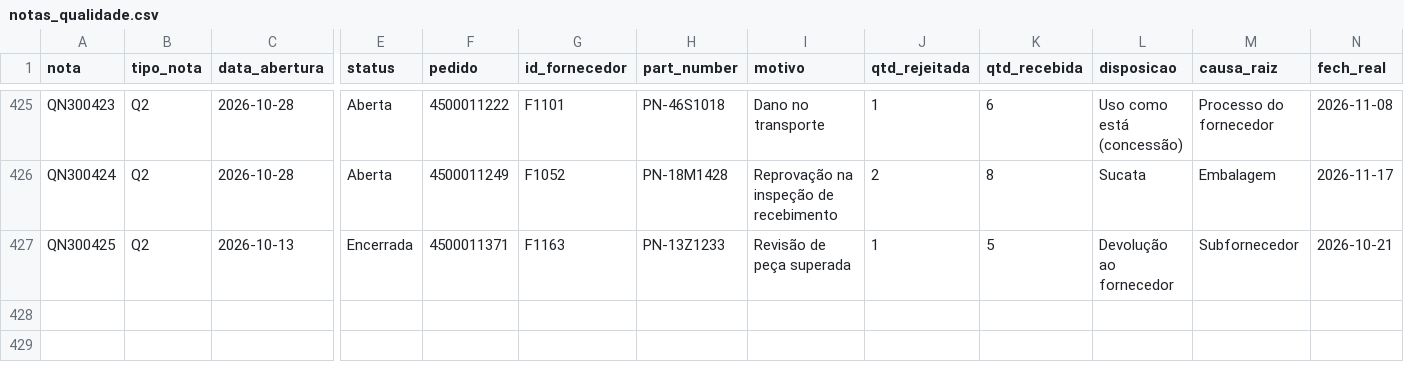
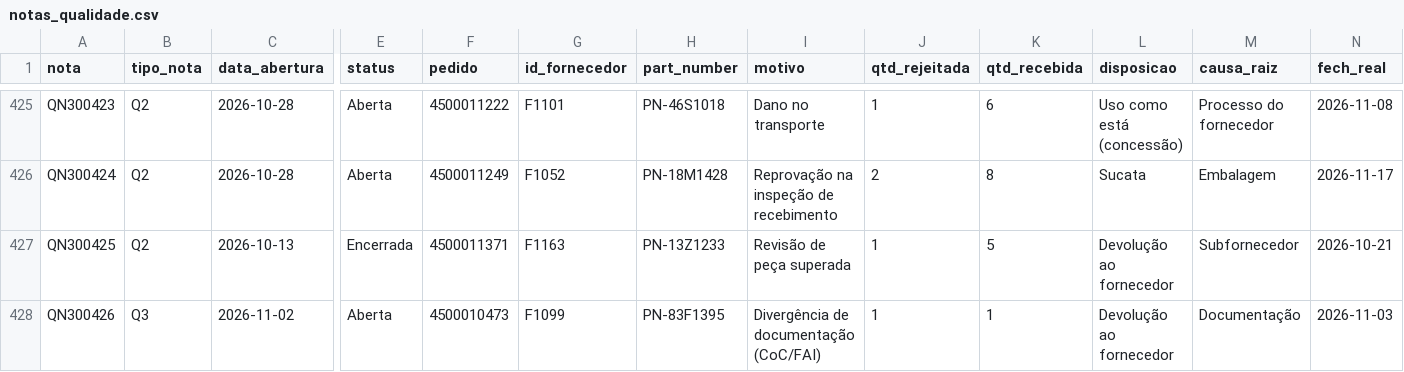
Before and after one commit to stephanyalves-eng/procurement-market-briefs, a CSV file: data/synthetic/_truth/notas_qualidade.csv, drawn as a sheet; only a part is shown, gaps mark what is left out; rows hold the shown columns only; the diff names each change by its address in the sheet, - before the commit and + after, or states it on an @@ line.

```diff
--- a/data/synthetic/_truth/notas_qualidade.csv
+++ b/data/synthetic/_truth/notas_qualidade.csv
+row 428: QN300426 | Q3 | 2026-11-02 | Aberta | 4500010473 | F1099 | PN-83F1395 | Divergência de documentação (CoC/FAI) | 1 | 1 | Devolução ao fornecedor | Documentação | 2026-11-03
```
Also changed, not shown: data/synthetic/notas_qualidade.csv, data/synthetic/rfqs_savings.csv, 29 other files.
